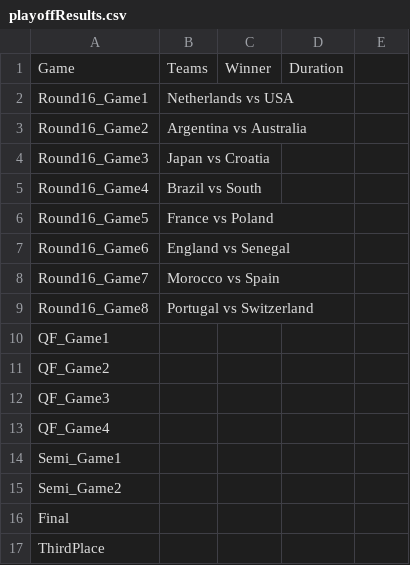
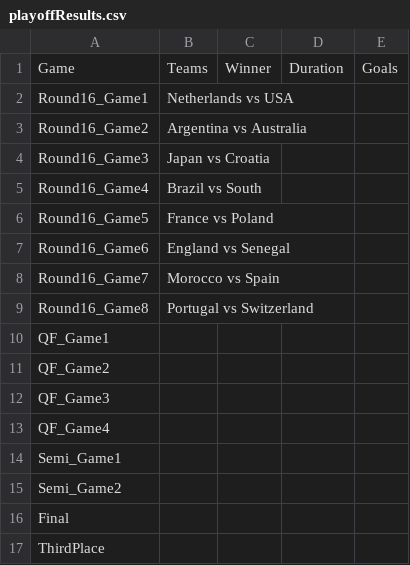
Before and after one commit to AlonsoSalcido/Qatar, a CSV file: playoffResults.csv, drawn as a sheet; the diff names each change by its address in the sheet, - before the commit and + after, or states it on an @@ line.

Commit message:
Update playoffResults.csv

```diff
--- a/playoffResults.csv
+++ b/playoffResults.csv
-E1: (empty)
+E1: Goals
```
